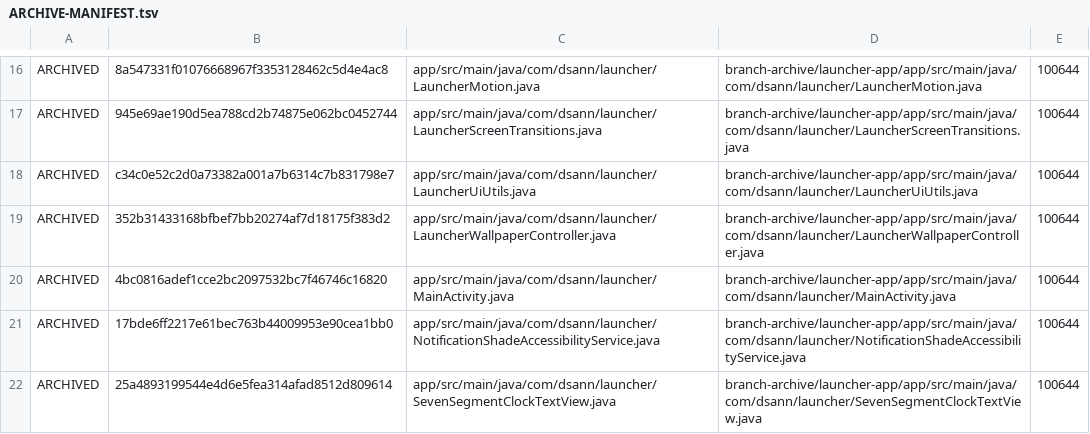
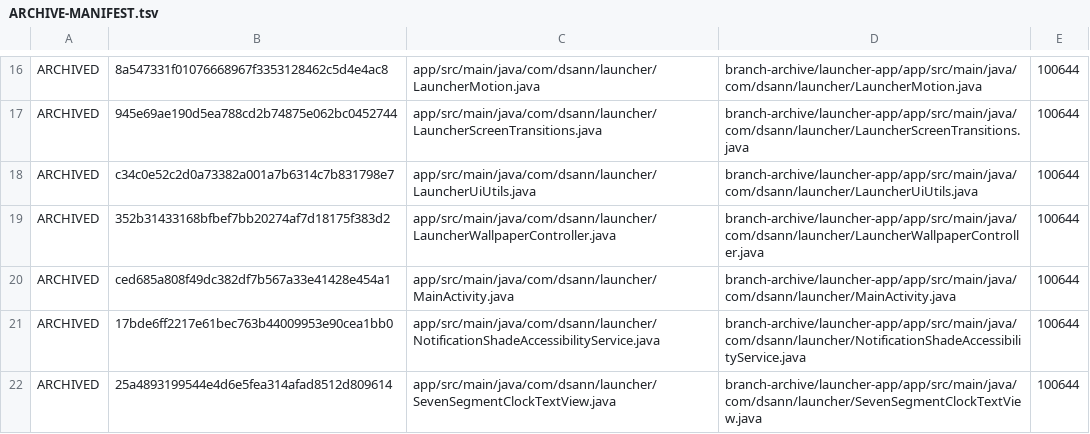
Before and after one commit to DS-ann/D.S-Apps, a TSV file: branch-archive/launcher-app/ARCHIVE-MANIFEST.tsv, drawn as a sheet; only a part is shown, gaps mark what is left out.

```diff
--- a/branch-archive/launcher-app/ARCHIVE-MANIFEST.tsv
+++ b/branch-archive/launcher-app/ARCHIVE-MANIFEST.tsv
@@ -19,3 +19,3 @@ ARCHIVED	c34c0e52c2d0a73382a001a7b6314c7b831798e7	app/src/main/java/com/dsann/la
 ARCHIVED	352b31433168bfbef7bb20274af7d18175f383d2	app/src/main/java/com/dsann/launcher/LauncherWallpaperController.java	branch-archive/launcher-app/app/src/main/java/com/dsann/launcher/LauncherWallpaperController.java	100644
-ARCHIVED	4bc0816adef1cce2bc2097532bc7f46746c16820	app/src/main/java/com/dsann/launcher/MainActivity.java	branch-archive/launcher-app/app/src/main/java/com/dsann/launcher/MainActivity.java	100644
+ARCHIVED	ced685a808f49dc382df7b567a33e41428e454a1	app/src/main/java/com/dsann/launcher/MainActivity.java	branch-archive/launcher-app/app/src/main/java/com/dsann/launcher/MainActivity.java	100644
 ARCHIVED	17bde6ff2217e61bec763b44009953e90cea1bb0	app/src/main/java/com/dsann/launcher/NotificationShadeAccessibilityService.java	branch-archive/launcher-app/app/src/main/java/com/dsann/launcher/NotificationShadeAccessibilityService.java	100644
```
Also changed, not shown: 1 other file.
